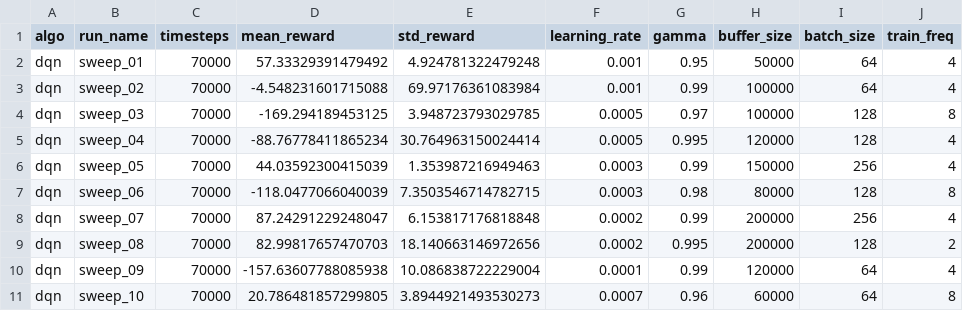
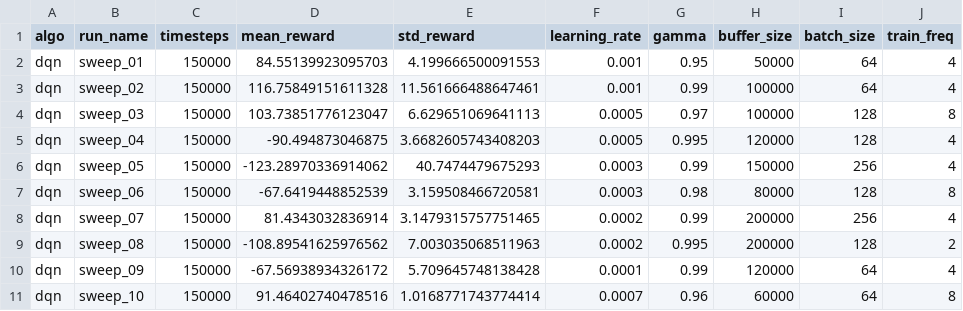
Before and after one commit to Sougnabe/Sougnabe_payang_rl_summative, a CSV file: logs/dqn_results.csv, drawn as a sheet; only a part is shown; the diff names each change by its address in the sheet, - before the commit and + after, or states it on an @@ line.

```diff
--- a/logs/dqn_results.csv
+++ b/logs/dqn_results.csv
-C2:C11 (timesteps): 70000
+C2:C11 (timesteps): 150000
-D2 (mean_reward): 57.33329391479492
+D2 (mean_reward): 84.55139923095703
-E2 (std_reward): 4.924781322479248
+E2 (std_reward): 4.199666500091553
-D3 (mean_reward): -4.548231601715088
+D3 (mean_reward): 116.75849151611328
-E3 (std_reward): 69.97176361083984
+E3 (std_reward): 11.561666488647461
-D4 (mean_reward): -169.294189453125
+D4 (mean_reward): 103.73851776123047
-E4 (std_reward): 3.948723793029785
+E4 (std_reward): 6.629651069641113
-D5 (mean_reward): -88.76778411865234
+D5 (mean_reward): -90.494873046875
-E5 (std_reward): 30.764963150024414
+E5 (std_reward): 3.6682605743408203
-D6 (mean_reward): 44.03592300415039
+D6 (mean_reward): -123.28970336914062
-E6 (std_reward): 1.353987216949463
+E6 (std_reward): 40.7474479675293
-D7 (mean_reward): -118.0477066040039
+D7 (mean_reward): -67.6419448852539
-E7 (std_reward): 7.3503546714782715
+E7 (std_reward): 3.159508466720581
-D8 (mean_reward): 87.24291229248047
+D8 (mean_reward): 81.4343032836914
-E8 (std_reward): 6.153817176818848
+E8 (std_reward): 3.1479315757751465
-D9 (mean_reward): 82.99817657470703
+D9 (mean_reward): -108.89541625976562
-E9 (std_reward): 18.140663146972656
+E9 (std_reward): 7.003035068511963
-D10 (mean_reward): -157.63607788085938
+D10 (mean_reward): -67.56938934326172
-E10 (std_reward): 10.086838722229004
+E10 (std_reward): 5.709645748138428
-D11 (mean_reward): 20.786481857299805
+D11 (mean_reward): 91.46402740478516
-E11 (std_reward): 3.8944921493530273
+E11 (std_reward): 1.0168771743774414
```
Also changed, not shown: logs/a2c_results.csv, logs/ppo_results.csv, 53 other files.
